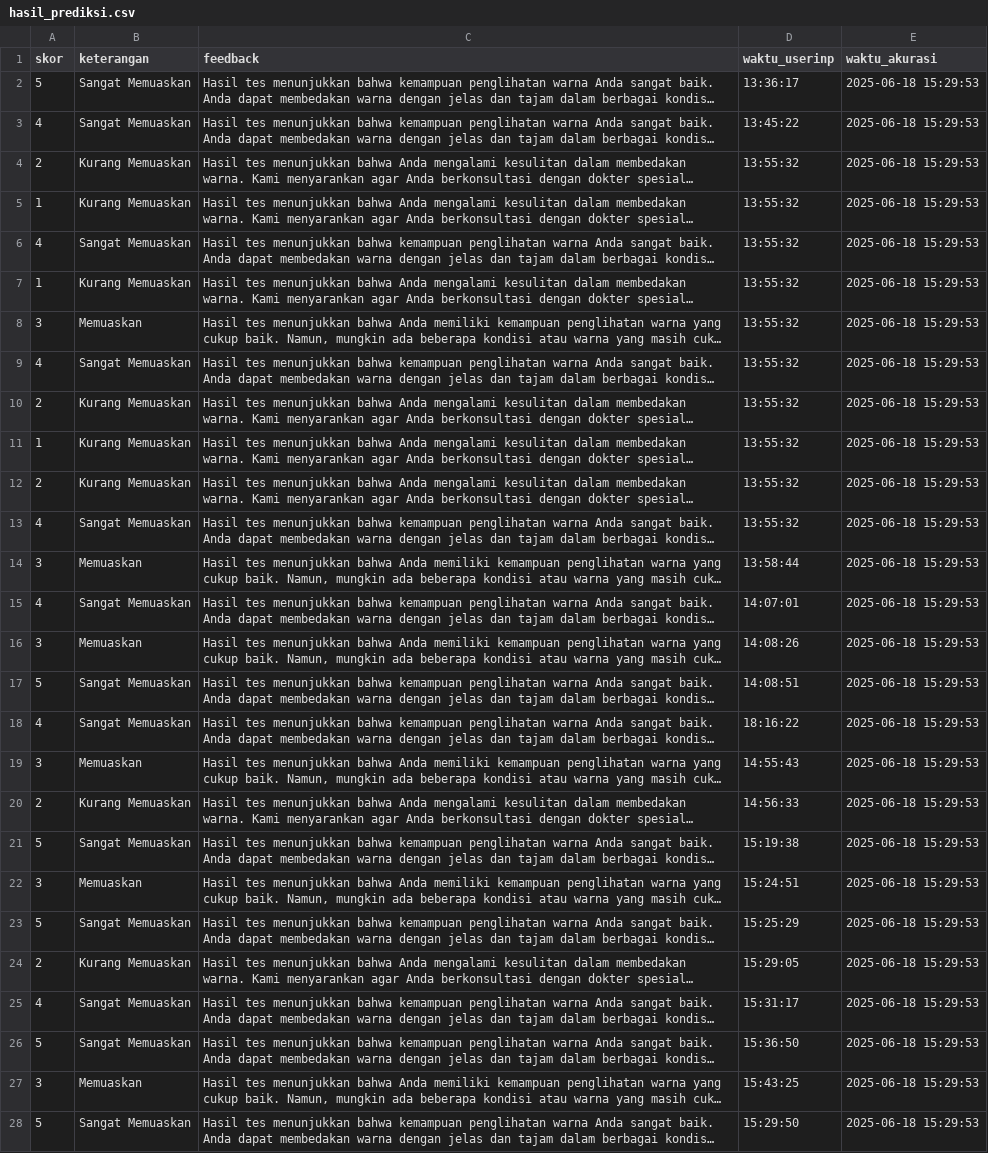
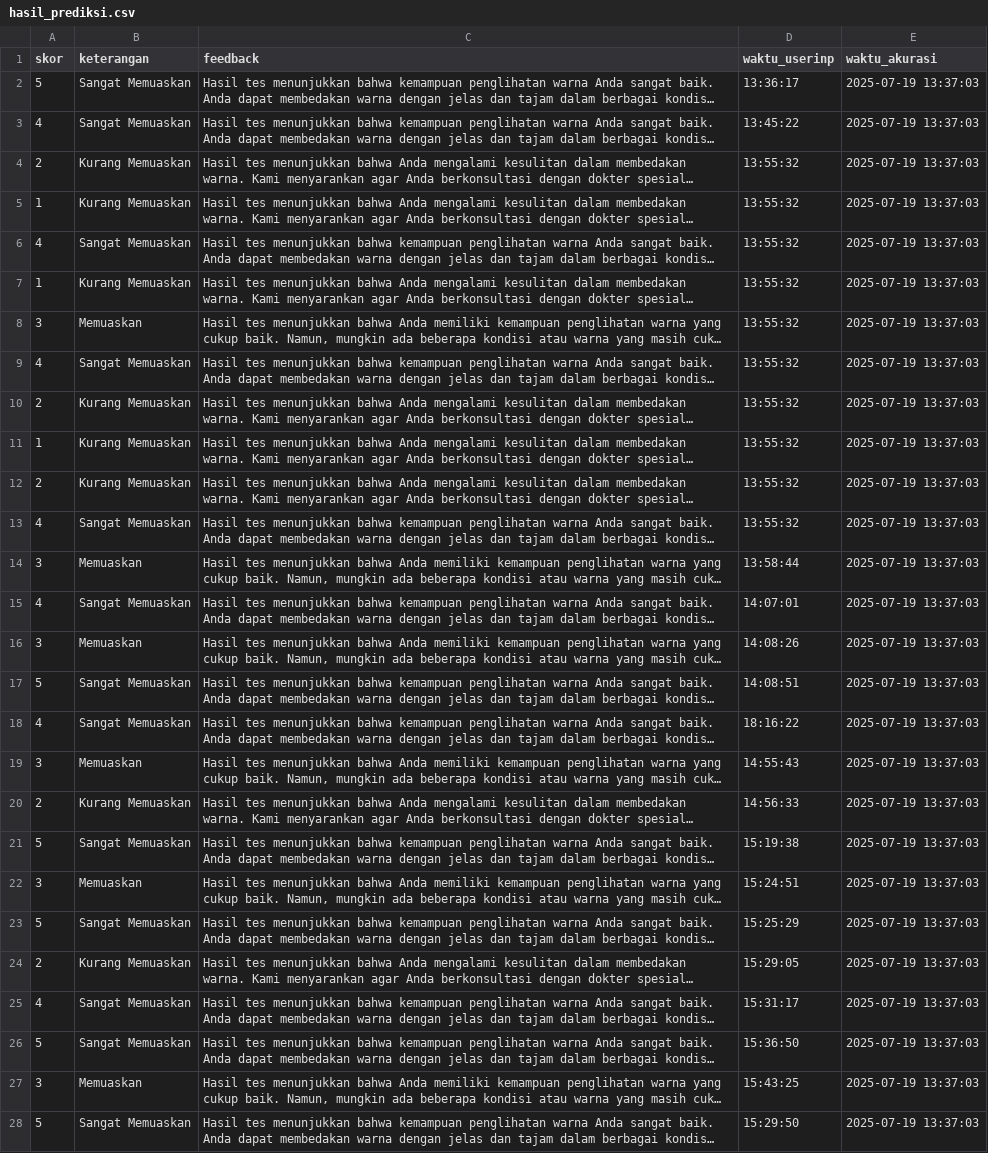
Before and after one commit to achmadfadliiskandar/computer-vision, a CSV file: hasil_prediksi.csv, drawn as a sheet; only a part is shown; long unchanged cells end in …; the diff covers the shown part only; the diff names each change by its address in the sheet, - before the commit and + after, or states it on an @@ line.

```diff
--- a/hasil_prediksi.csv
+++ b/hasil_prediksi.csv
-E2:E28 (waktu_akurasi): 2025-06-18 15:29:53
+E2:E28 (waktu_akurasi): 2025-07-19 13:37:03
```
Also changed, not shown: 7 added rows elsewhere in this file, data.csv, 2 other files.
